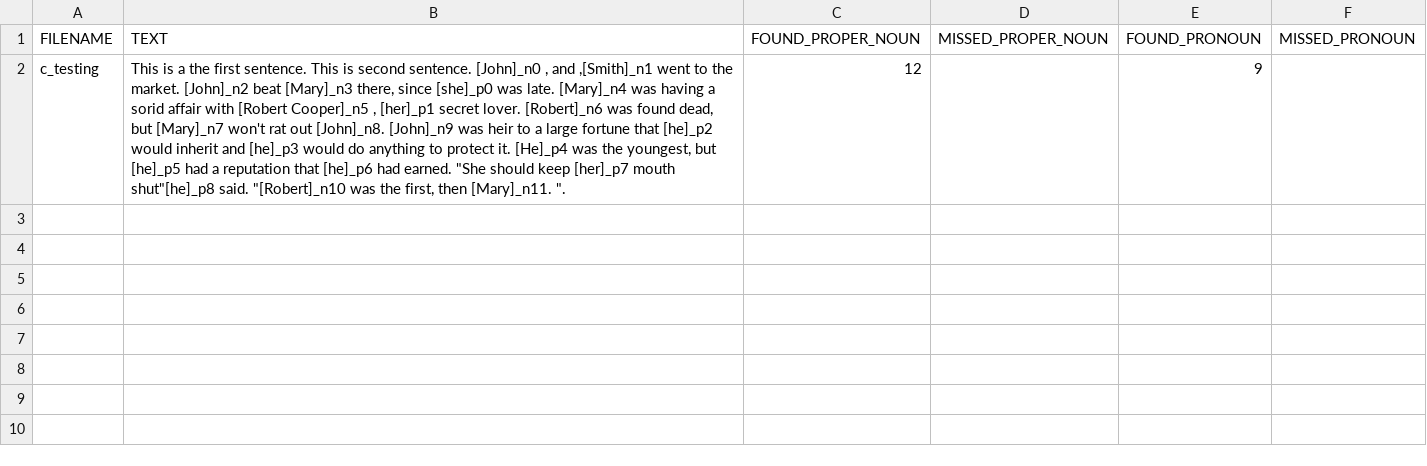
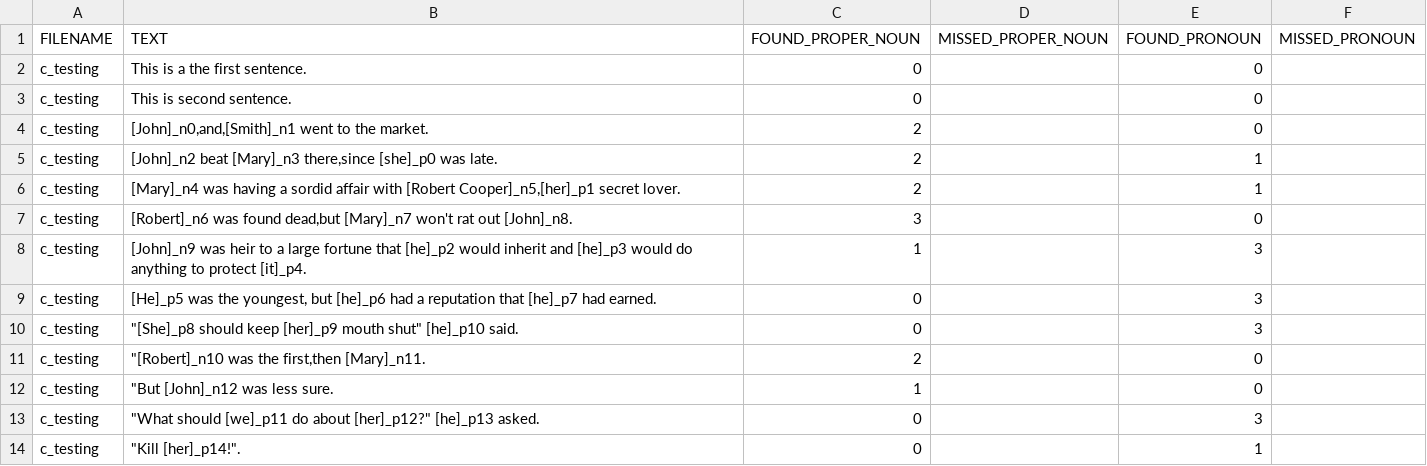
Before and after one commit to cyschneck/Hydra, a CSV file: manual_tagging/manualTagging_C_TESTING.csv, drawn as a sheet; addresses are those after the commit; the diff names each change by its address in the sheet, - before the commit and + after, or states it on an @@ line.

```diff
--- a/manual_tagging/manualTagging_C_TESTING.csv
+++ b/manual_tagging/manualTagging_C_TESTING.csv
+row 2: c_testing | This is a the first sentence. | 0 |  | 0
+row 3: c_testing | This is second sentence. | 0 |  | 0
+row 4: c_testing | [John]_n0,and,[Smith]_n1 went to the market. | 2 |  | 0
+row 5: c_testing | [John]_n2 beat [Mary]_n3 there,since [she]_p0 was late. | 2 |  | 1
+row 6: c_testing | [Mary]_n4 was having a sordid affair with [Robert Cooper]_n5,[her]_p1 secret lover. | 2 |  | 1
+row 7: c_testing | [Robert]_n6 was found dead,but [Mary]_n7 won't rat out [John]_n8. | 3 |  | 0
-B8 (TEXT): This is a the first sentence. This is second sentence. [John]_n0 , and ,[Smith]_n1 went to the market. [John]_n2 beat [Mary]_n3 there, since [she]_p0 was late. [Mary]_n4 was having a sorid affair with [Robert Cooper]_n5 , [her]_p1 secret lover. [Robert]_n6 was found dead, but [Mary]_n7 won't rat out [John]_n8. [John]_n9 was heir to a large fortune that [he]_p2 would inherit and [he]_p3 would do anything to protect it. [He]_p4 was the youngest, but [he]_p5 had a reputation that [he]_p6 had earned. "She should keep [her]_p7 mouth shut"[he]_p8 said. "[Robert]_n10 was the first, then [Mary]_n11. ".
+B8 (TEXT): [John]_n9 was heir to a large fortune that [he]_p2 would inherit and [he]_p3 would do anything to protect [it]_p4.
-C8 (FOUND_PROPER_NOUN): 12
+C8 (FOUND_PROPER_NOUN): 1
-E8 (FOUND_PRONOUN): 9
+E8 (FOUND_PRONOUN): 3
+row 9: c_testing | [He]_p5 was the youngest, but [he]_p6 had a reputation that [he]_p7 had earned. | 0 |  | 3
+row 10: c_testing | "[She]_p8 should keep [her]_p9 mouth shut" [he]_p10 said. | 0 |  | 3
+row 11: c_testing | "[Robert]_n10 was the first,then [Mary]_n11. | 2 |  | 0
+row 12: c_testing | "But [John]_n12 was less sure. | 1 |  | 0
+row 13: c_testing | "What should [we]_p11 do about [her]_p12?" [he]_p13 asked. | 0 |  | 3
+row 14: c_testing | "Kill [her]_p14!". | 0 |  | 1
```
Also changed, not shown: plot_percent_data/nounData_allText.csv, 5 other files.
